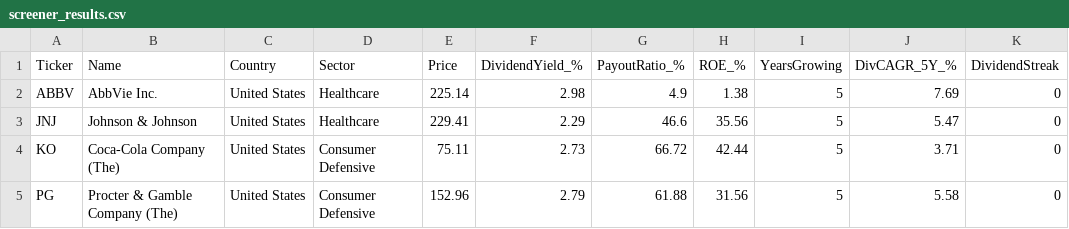
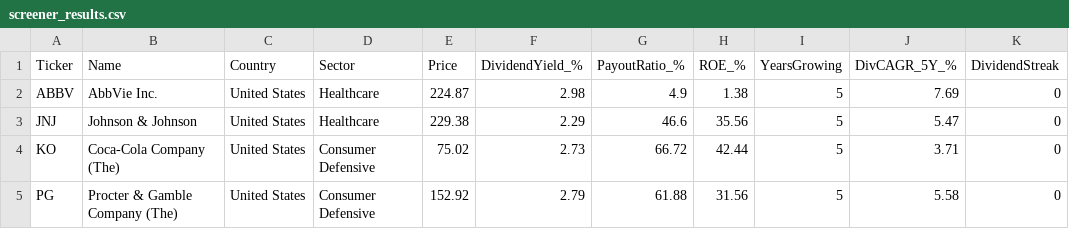
Before and after one commit to Callahan1975/dividend-screener-simple, a CSV file: data/screener_results.csv, drawn as a sheet; only a part is shown; the diff names each change by its address in the sheet, - before the commit and + after, or states it on an @@ line.

```diff
--- a/data/screener_results.csv
+++ b/data/screener_results.csv
-E2 (Price): 225.14
+E2 (Price): 224.87
-E3 (Price): 229.41
+E3 (Price): 229.38
-E4 (Price): 75.11
+E4 (Price): 75.02
-E5 (Price): 152.96
+E5 (Price): 152.92
```
